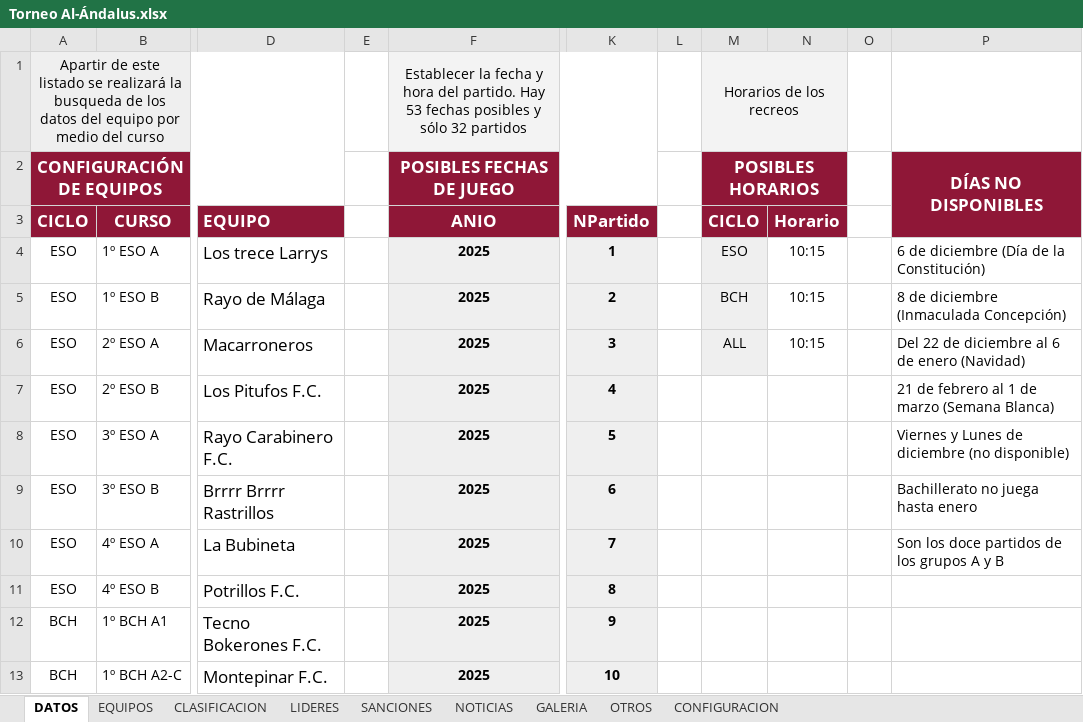
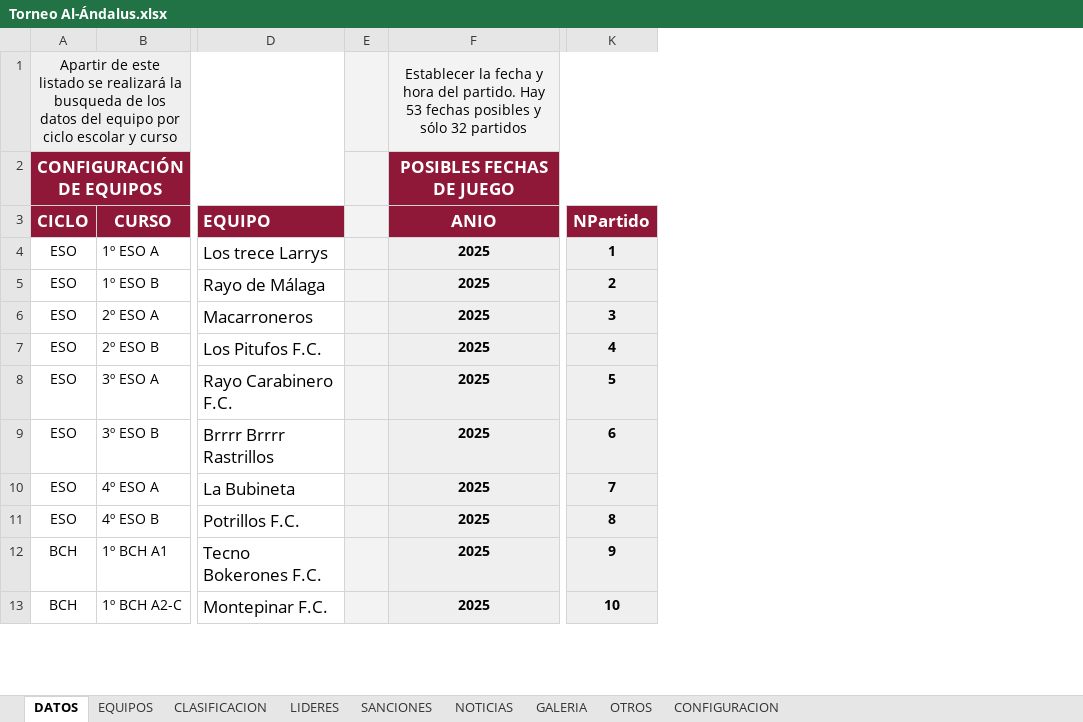
Before and after one commit to GerardoHMX/TorneoAl-Andalus, an Excel workbook: Torneo Al-Ándalus.xlsx, sheet DATOS, drawn as a sheet; only a part is shown, gaps mark what is left out; values as stored, in another font and other column widths than the file's, no borders; charts and pictures not drawn; removed rows and columns are numbered as before the commit, all else as after; the diff covers the shown part only; the diff names each change by its address in the sheet, - before the commit and + after, or states it on an @@ line.

```diff
--- a/Torneo Al-Ándalus.xlsx (sheet DATOS)
+++ b/Torneo Al-Ándalus.xlsx (sheet DATOS)
-column L, empty
-column M (CICLO), rows 1-2: Horarios de los recreos | POSIBLES HORARIOS; rows 4-6: ESO | BCH | ALL
-column N (Horario), rows 4-6: all 10:15
-column O, empty
-column P, rows 2-10: DÍAS NO DISPONIBLES |  | 6 de diciembre (Día de la Constitución) | 8 de diciembre (Inmaculada Concepción) | Del 22 de diciembre al 6 de enero (Navidad) | 21 de febrero al 1 de marzo (Semana Blanca) | Viernes y Lunes de diciembre (no disponible) | Bachillerato no juega hasta enero | Son los doce partidos de los grupos A y B
-A1 (CICLO): …equipo por medio del curso
+A1 (CICLO): …equipo por ciclo escolar y curso
-E1:E13 fill: none
+E1:E13 fill: #F3F3F3
```
Also changed, not shown: 2 added rows, 2 removed rows, 17 edited cells, cell formats and merged cells elsewhere in this sheet, sheet SANCIONES, sheet CLASIFICACION, sheet LIDERES, sheet CONFIGURACION, sheet NOTICIAS, sheet EQUIPOS, formulas that keep their value, 12 other files.
